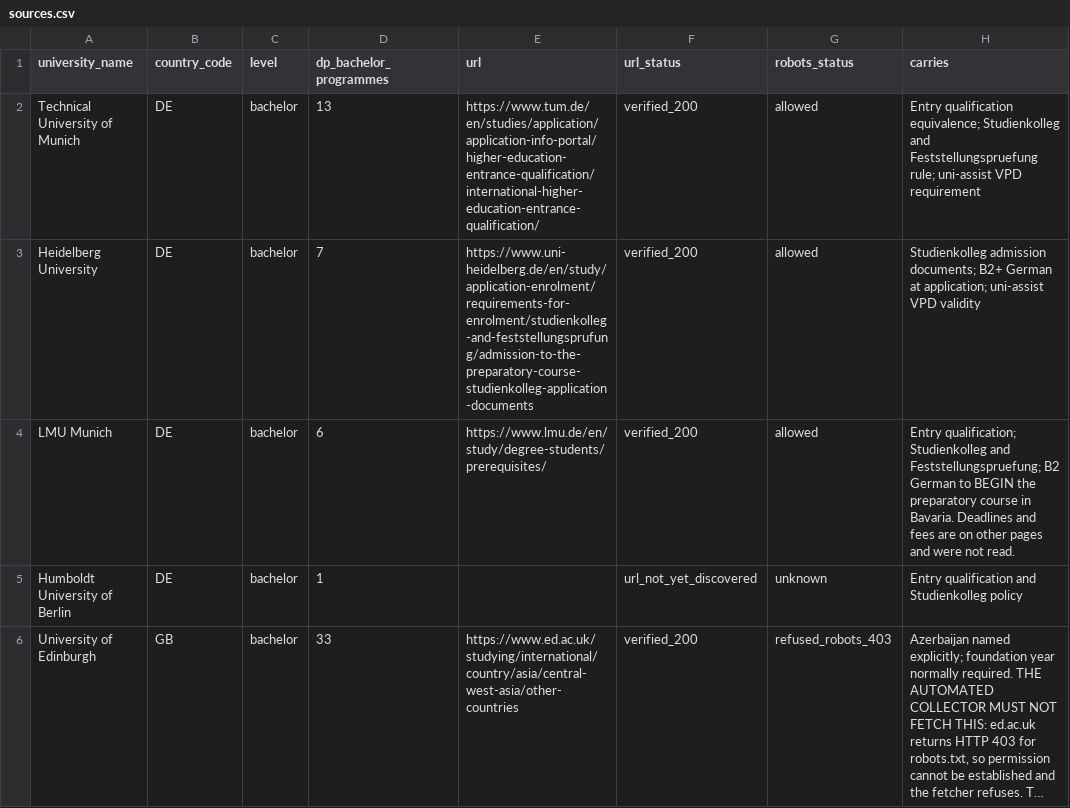
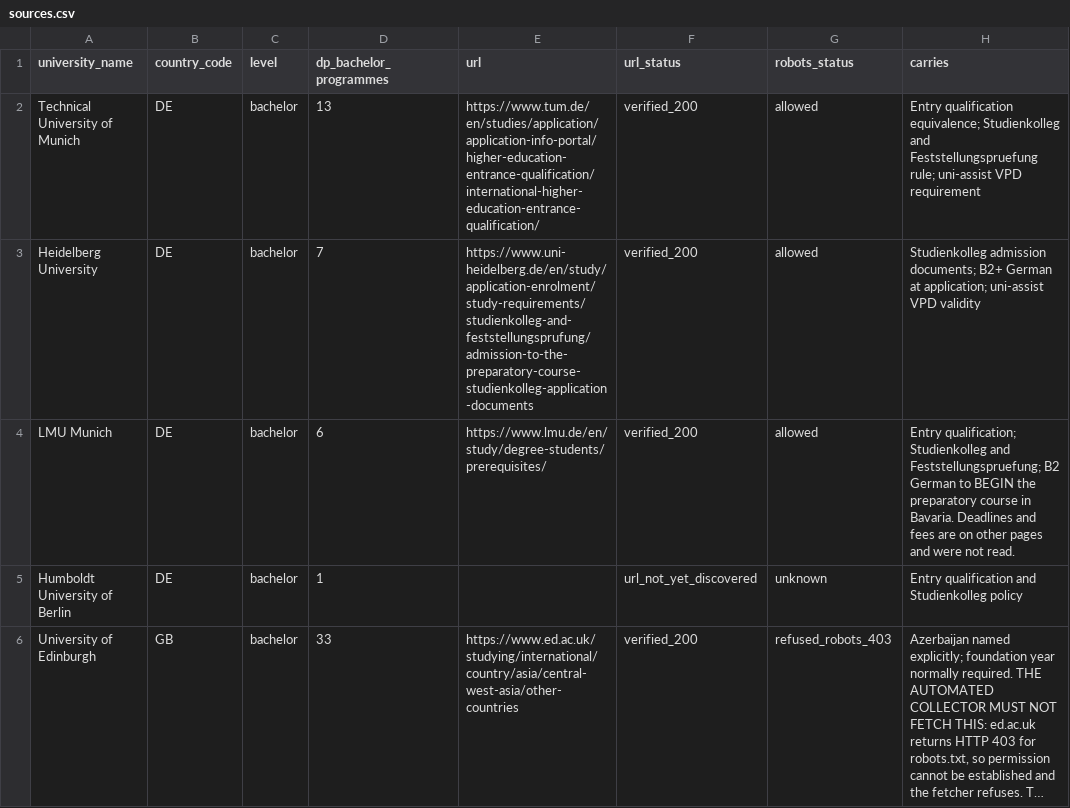
Before and after one commit to Ali0lo/AUSA-app, a CSV file: data/curation/sources.csv, drawn as a sheet; only a part is shown; long unchanged cells end in …; the diff covers the shown part only; the diff names each change by its address in the sheet, - before the commit and + after, or states it on an @@ line.

```diff
--- a/data/curation/sources.csv
+++ b/data/curation/sources.csv
-E3 (url): https://www.uni-heidelberg.de/en/study/application-enrolment/requirements-for-enrolment/studienkolleg-and-feststellungsprufung/admission-to-the-preparatory-course-studienkolleg-application-documents
+E3 (url): https://www.uni-heidelberg.de/en/study/application-enrolment/study-requirements/studienkolleg-and-feststellungsprufung/admission-to-the-preparatory-course-studienkolleg-application-documents
```
Also changed, not shown: 6 edited cells elsewhere in this file, data/curation/program_requirements_2026.csv, 1 other file.
